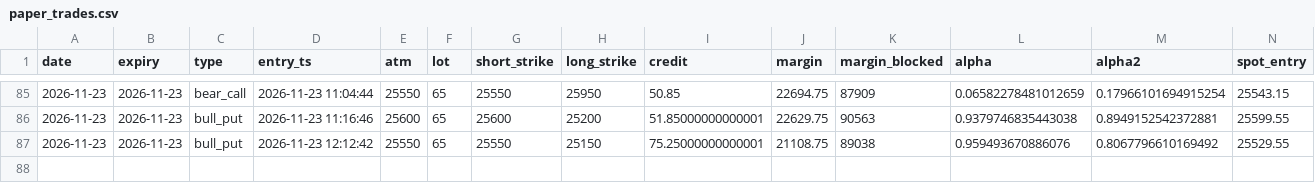
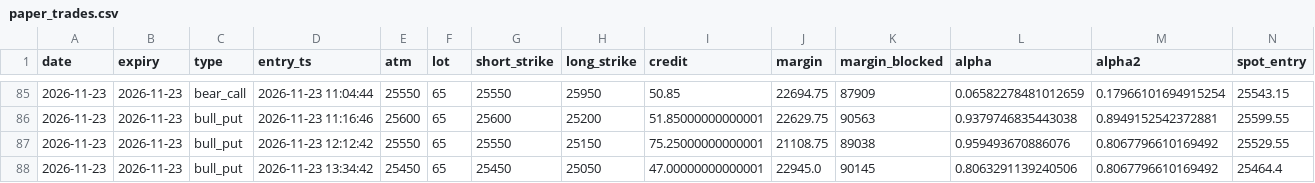
Before and after one commit to tejassukale79-art/nifty-credit-spread-paper, a CSV file: results/paper_trades.csv, drawn as a sheet; only a part is shown, gaps mark what is left out; rows hold the shown columns only; the diff names each change by its address in the sheet, - before the commit and + after, or states it on an @@ line.

```diff
--- a/results/paper_trades.csv
+++ b/results/paper_trades.csv
+row 88: 2026-11-23 | 2026-11-23 | bull_put | 2026-11-23 13:34:42 | 25450 | 65 | 25450 | 25050 | 47.00000000000001 | 22945.0 | 90145 | 0.8063291139240506 | 0.8067796610169492 | 25464.4
```
Also changed, not shown: 2 other files.
